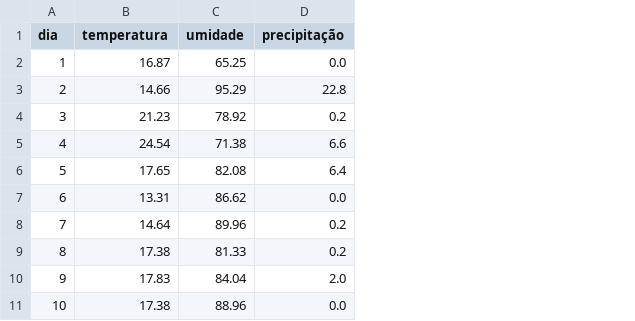
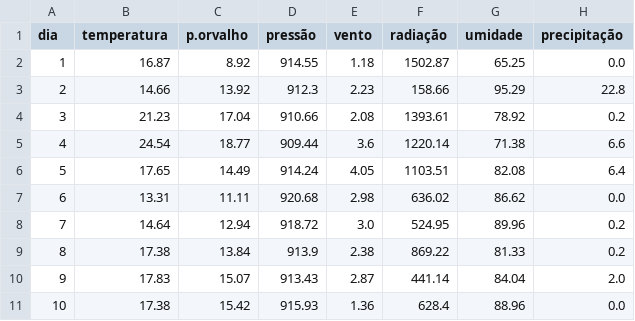
Before and after one commit to nightlySnoopy/database, a CSV file: clima-setembro-2023.csv, drawn as a sheet; only a part is shown; the diff names each change by its address in the sheet, - before the commit and + after, or states it on an @@ line.

Commit message:
Add files via upload

```diff
--- a/clima-setembro-2023.csv
+++ b/clima-setembro-2023.csv
+column C (p.orvalho), rows 2-11: 8.92 | 13.92 | 17.04 | 18.77 | 14.49 | 11.11 | 12.94 | 13.84 | 15.07 | 15.42
+column D (pressão), rows 2-11: 914.55 | 912.3 | 910.66 | 909.44 | 914.24 | 920.68 | 918.72 | 913.9 | 913.43 | 915.93
+column E (vento), rows 2-11: 1.18 | 2.23 | 2.08 | 3.6 | 4.05 | 2.98 | 3.0 | 2.38 | 2.87 | 1.36
+column F (radiação), rows 2-11: 1502.87 | 158.66 | 1393.61 | 1220.14 | 1103.51 | 636.02 | 524.95 | 869.22 | 441.14 | 628.4
```
